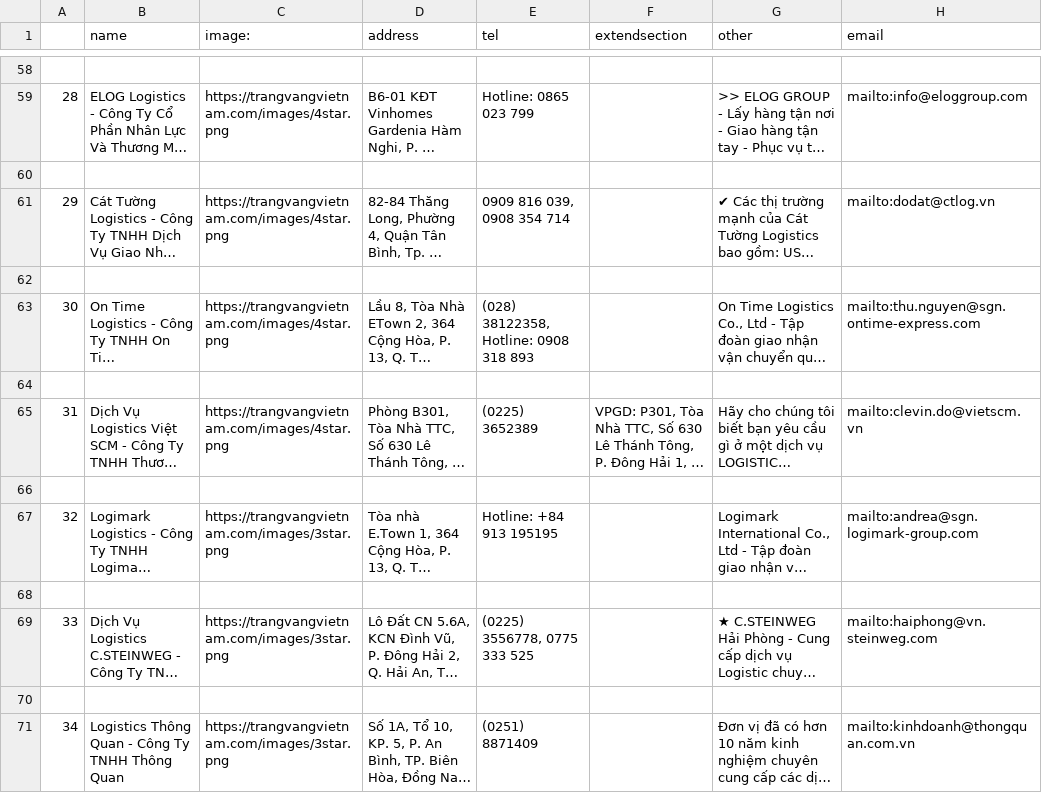
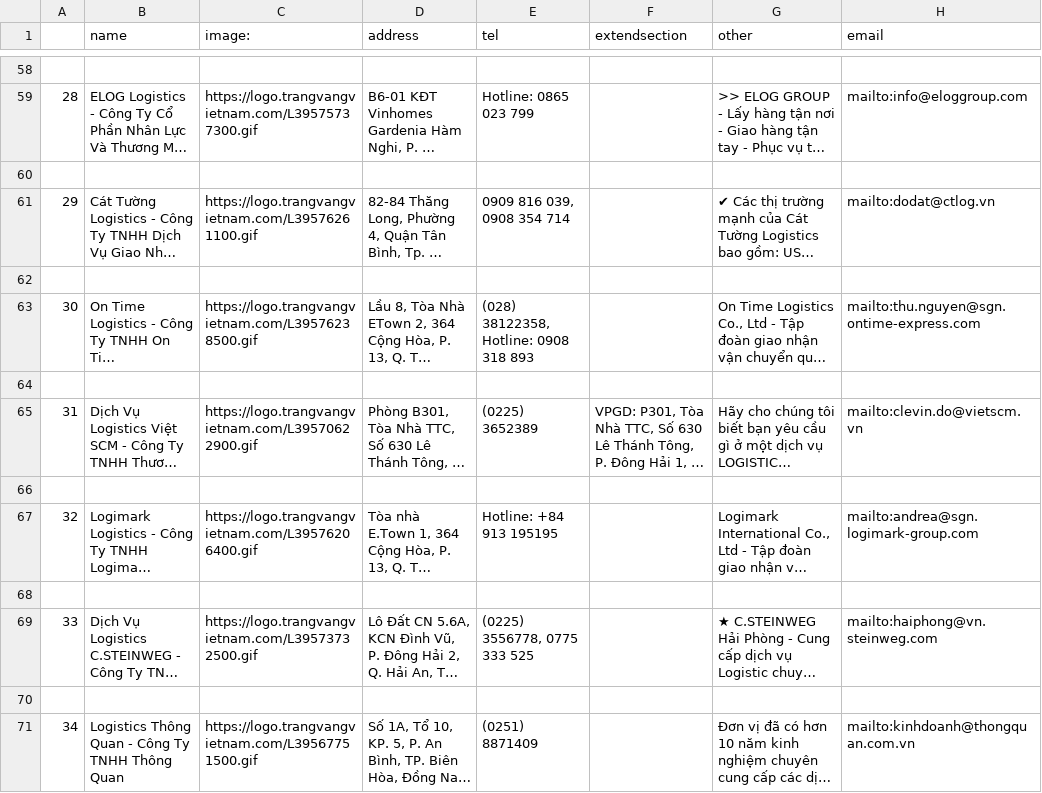
Before and after one commit to Bin1711/webscrap, a CSV file: scrapwebdata.csv, drawn as a sheet; only a part is shown, gaps mark what is left out; long unchanged cells end in …; the diff covers the shown part only; the diff names each change by its address in the sheet, - before the commit and + after, or states it on an @@ line.

```diff
--- a/scrapwebdata.csv
+++ b/scrapwebdata.csv
-C59 (image:): https://trangvangvietnam.com/images/4star.png
+C59 (image:): https://logo.trangvangvietnam.com/L39575737300.gif
-C61 (image:): https://trangvangvietnam.com/images/4star.png
+C61 (image:): https://logo.trangvangvietnam.com/L39576261100.gif
-C63 (image:): https://trangvangvietnam.com/images/4star.png
+C63 (image:): https://logo.trangvangvietnam.com/L39576238500.gif
-C65 (image:): https://trangvangvietnam.com/images/4star.png
+C65 (image:): https://logo.trangvangvietnam.com/L39570622900.gif
-C67 (image:): https://trangvangvietnam.com/images/3star.png
+C67 (image:): https://logo.trangvangvietnam.com/L39576206400.gif
-C69 (image:): https://trangvangvietnam.com/images/3star.png
+C69 (image:): https://logo.trangvangvietnam.com/L39573732500.gif
-C71 (image:): https://trangvangvietnam.com/images/3star.png
+C71 (image:): https://logo.trangvangvietnam.com/L39567751500.gif
```
Also changed, not shown: 28 edited cells elsewhere in this file.
